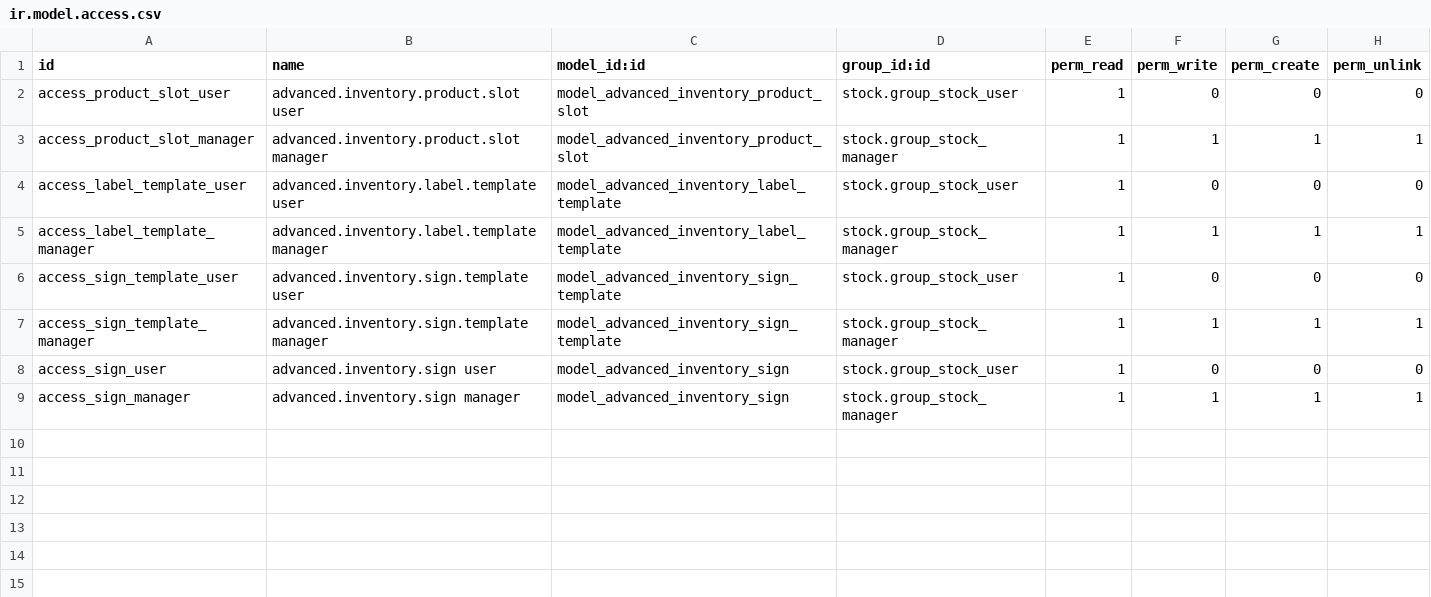
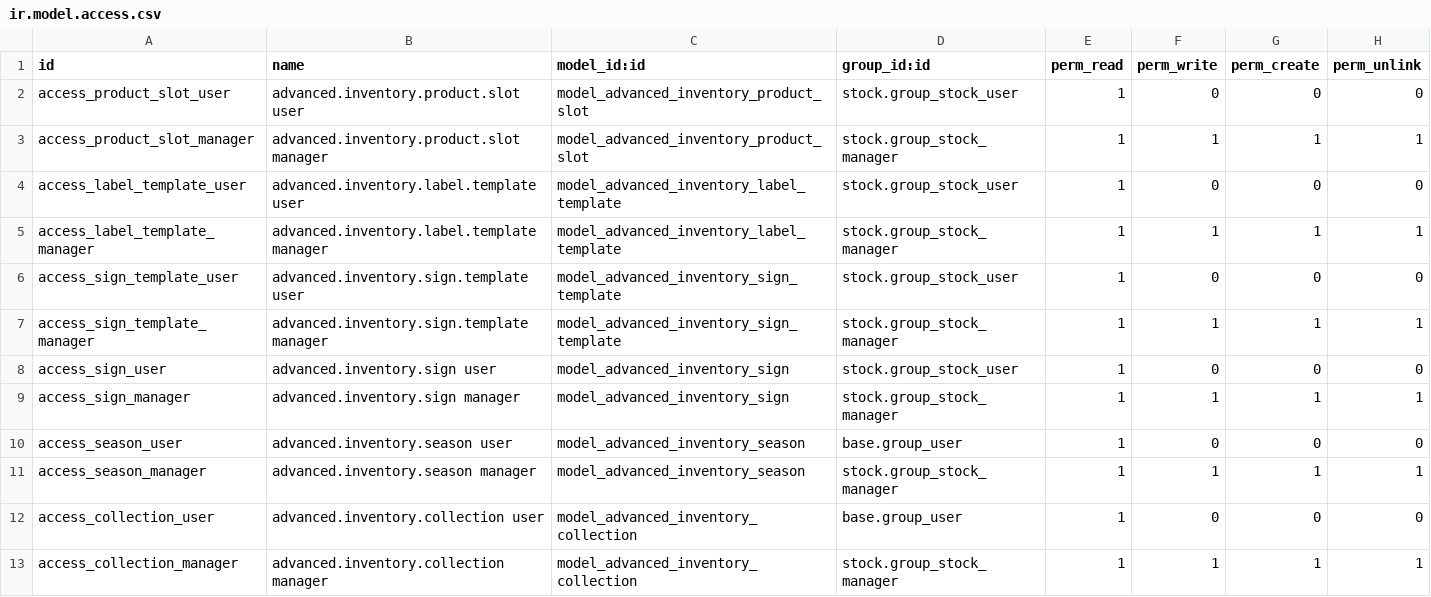
Before and after one commit to dan-cliff/system, a CSV file: advanced_inventory/security/ir.model.access.csv, drawn as a sheet.

```diff
--- a/advanced_inventory/security/ir.model.access.csv
+++ b/advanced_inventory/security/ir.model.access.csv
@@ -9 +9,5 @@ access_sign_user,advanced.inventory.sign user,model_advanced_inventory_sign,stoc
 access_sign_manager,advanced.inventory.sign manager,model_advanced_inventory_sign,stock.group_stock_manager,1,1,1,1
+access_season_user,advanced.inventory.season user,model_advanced_inventory_season,base.group_user,1,0,0,0
+access_season_manager,advanced.inventory.season manager,model_advanced_inventory_season,stock.group_stock_manager,1,1,1,1
+access_collection_user,advanced.inventory.collection user,model_advanced_inventory_collection,base.group_user,1,0,0,0
+access_collection_manager,advanced.inventory.collection manager,model_advanced_inventory_collection,stock.group_stock_manager,1,1,1,1
```
Also changed, not shown: 25 other files.
